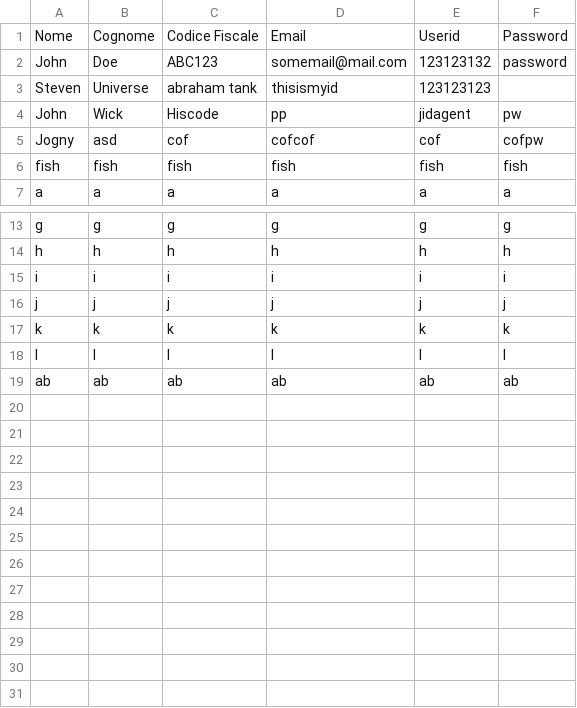
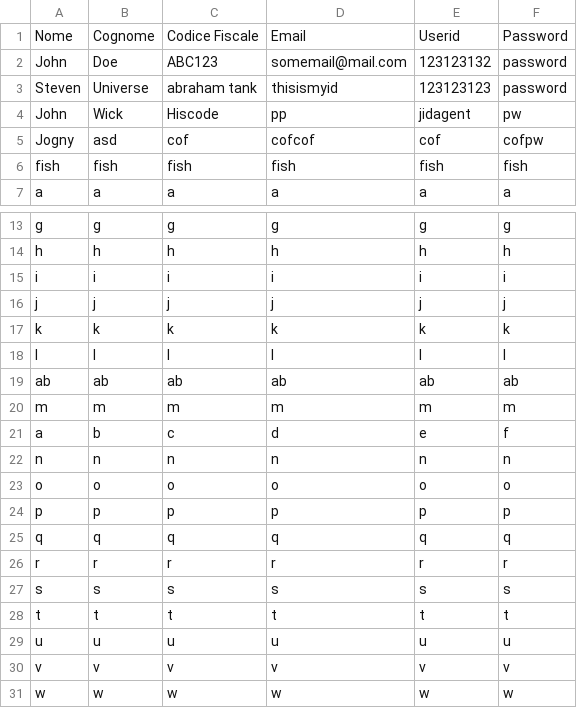
Before and after one commit to Flyingmug/Book_Recommender, a CSV file: data/UtentiRegistrati.dati.csv, drawn as a sheet; only a part is shown, gaps mark what is left out.

```diff
--- a/data/UtentiRegistrati.dati.csv
+++ b/data/UtentiRegistrati.dati.csv
@@ -2,3 +2,3 @@ Nome,Cognome,Codice Fiscale,Email,Userid,Password
 John,Doe,ABC123,somemail@mail.com,123123132,password
-Steven,Universe,abraham tank,thisismyid,123123123
+Steven,Universe,abraham tank,thisismyid,123123123,password
 John,Wick,Hiscode,pp,jidagent,pw
@@ -19 +19,13 @@ l,l,l,l,l,l
 ab,ab,ab,ab,ab,ab
+m,m,m,m,m,m
+a,b,c,d,e,f
+n,n,n,n,n,n
+o,o,o,o,o,o
+p,p,p,p,p,p
+q,q,q,q,q,q
+r,r,r,r,r,r
+s,s,s,s,s,s
+t,t,t,t,t,t
+u,u,u,u,u,u
+v,v,v,v,v,v
+w,w,w,w,w,w
```
Also changed, not shown: 8 other files.
